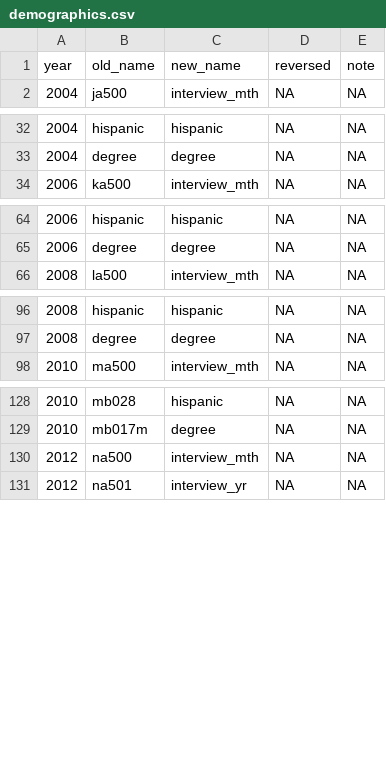
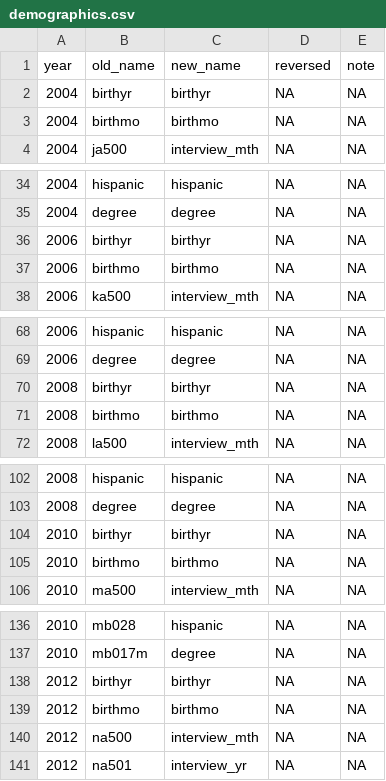
Before and after one commit to IALSA/HRS, a CSV file: data-phi-free/raw/meta/RAND-2017-02-08/demographics.csv, drawn as a sheet; only a part is shown, gaps mark what is left out; the diff covers the shown part only.

Commit message:
Birth date added to demographics

```diff
--- a/data-phi-free/raw/meta/RAND-2017-02-08/demographics.csv
+++ b/data-phi-free/raw/meta/RAND-2017-02-08/demographics.csv
@@ -1,2 +1,4 @@
 year,old_name,new_name,reversed,note
+2004,birthyr,birthyr,NA,NA
+2004,birthmo,birthmo,NA,NA
 2004,ja500,interview_mth,NA,NA
@@ -33,2 +35,4 @@ year,old_name,new_name,reversed,note
 2004,degree,degree,NA,NA
+2006,birthyr,birthyr,NA,NA
+2006,birthmo,birthmo,NA,NA
 2006,ka500,interview_mth,NA,NA
@@ -65,2 +69,4 @@ year,old_name,new_name,reversed,note
 2006,degree,degree,NA,NA
+2008,birthyr,birthyr,NA,NA
+2008,birthmo,birthmo,NA,NA
 2008,la500,interview_mth,NA,NA
@@ -97,2 +103,4 @@ year,old_name,new_name,reversed,note
 2008,degree,degree,NA,NA
+2010,birthyr,birthyr,NA,NA
+2010,birthmo,birthmo,NA,NA
 2010,ma500,interview_mth,NA,NA
@@ -129,2 +137,4 @@ year,old_name,new_name,reversed,note
 2010,mb017m,degree,NA,NA
+2012,birthyr,birthyr,NA,NA
+2012,birthmo,birthmo,NA,NA
 2012,na500,interview_mth,NA,NA
```
Also changed, not shown: 2 added rows elsewhere in this file, data-phi-free/raw/meta/RAND-2017-02-08/health.csv.
